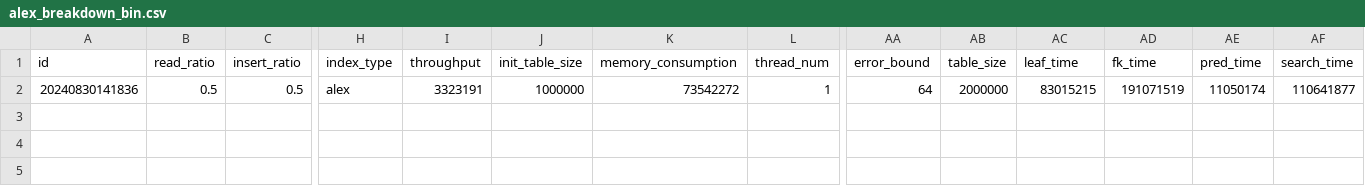
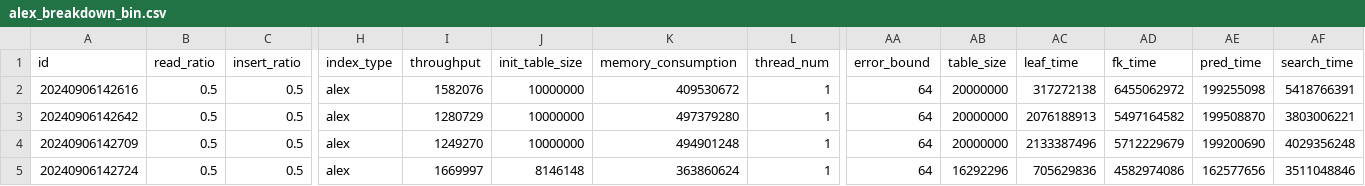
Before and after one commit to yeojin5/GRE_search, a CSV file: output/alex_breakdown_bin.csv, drawn as a sheet; only a part is shown, gaps mark what is left out; addresses are those after the commit; rows hold the shown columns only; the diff names each change by its address in the sheet, - before the commit and + after, or states it on an @@ line.

```diff
--- a/output/alex_breakdown_bin.csv
+++ b/output/alex_breakdown_bin.csv
+row 2: 20240906142616 | 0.5 | 0.5 | alex | 1582076 | 10000000 | 409530672 | 1 | 64 | 20000000 | 317272138 | 6455062972 | 199255098 | 5418766391
+row 3: 20240906142642 | 0.5 | 0.5 | alex | 1280729 | 10000000 | 497379280 | 1 | 64 | 20000000 | 2076188913 | 5497164582 | 199508870 | 3803006221
-A4 (id): 20240830141836
+A4 (id): 20240906142709
-I4 (throughput): 3323191
+I4 (throughput): 1249270
-J4 (init_table_size): 1000000
+J4 (init_table_size): 10000000
-K4 (memory_consumption): 73542272
+K4 (memory_consumption): 494901248
-AB4 (table_size): 2000000
+AB4 (table_size): 20000000
-AC4 (leaf_time): 83015215
+AC4 (leaf_time): 2133387496
-AD4 (fk_time): 191071519
+AD4 (fk_time): 5712229679
-AE4 (pred_time): 11050174
+AE4 (pred_time): 199200690
-AF4 (search_time): 110641877
+AF4 (search_time): 4029356248
+row 5: 20240906142724 | 0.5 | 0.5 | alex | 1669997 | 8146148 | 363860624 | 1 | 64 | 16292296 | 705629836 | 4582974086 | 162577656 | 3511048846
```
Also changed, not shown: output/alex_breakdown_bbin.csv, output/alex_breakdown_ex.csv, 6 other files.
